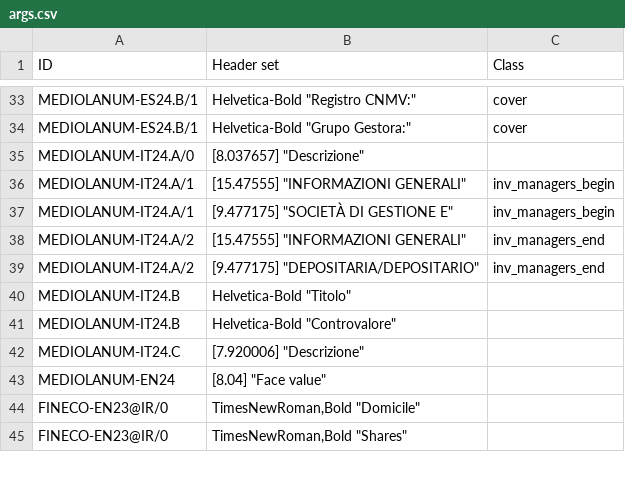
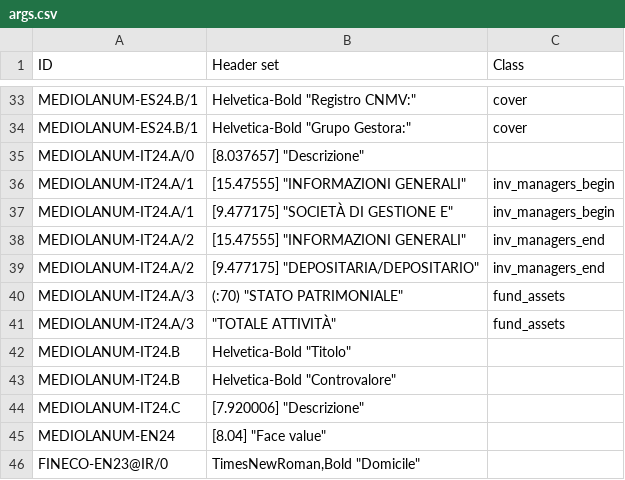
Before and after one commit to tvp-freeports/analysis_finance_reports, a CSV file: src/freeports_analysis/formats/algorithms/structured/page_classify/args.csv, drawn as a sheet; only a part is shown, gaps mark what is left out; the shorter side is filled out with more unchanged rows; the diff names each change by its address in the sheet, - before the commit and + after, or states it on an @@ line.

Commit message:
added funds assets statements

```diff
--- a/src/freeports_analysis/formats/algorithms/structured/page_classify/args.csv
+++ b/src/freeports_analysis/formats/algorithms/structured/page_classify/args.csv
+row 40: MEDIOLANUM-IT24.A/3 | (:70) "STATO PATRIMONIALE" | fund_assets
+row 41: MEDIOLANUM-IT24.A/3 | "TOTALE ATTIVITÀ" | fund_assets
```
Also changed, not shown: src/freeports_analysis/formats/algorithms/data/alghoritms_schedule.csv, 7 other files.
